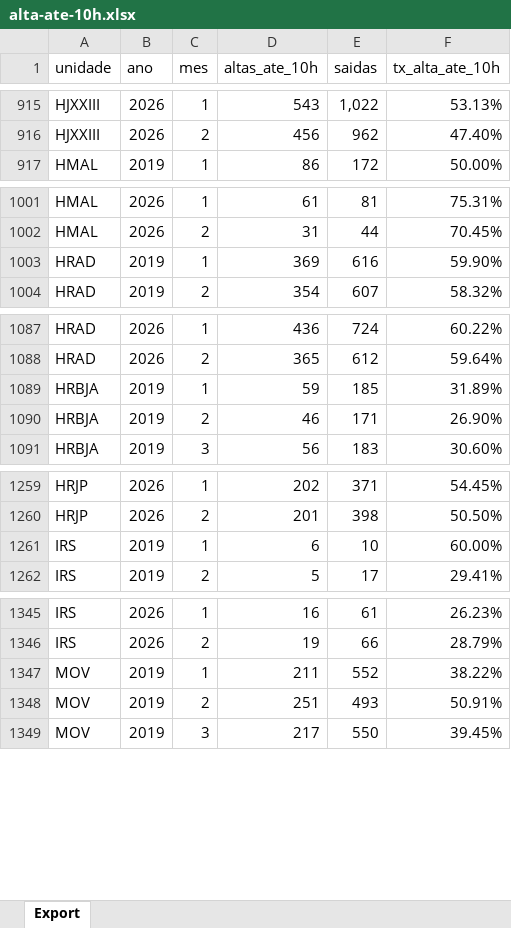
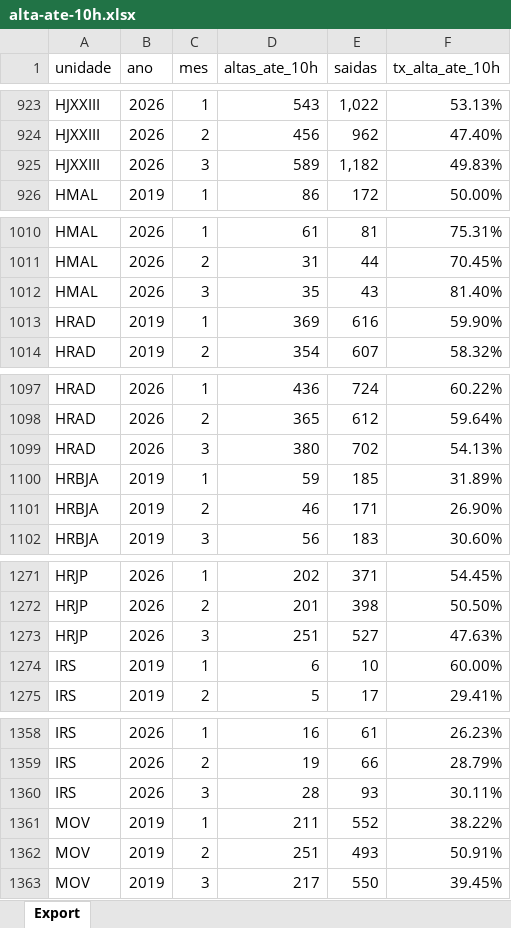
Before and after one commit to transparencia-mg/fhemig_alta-em-ate-10h, an Excel workbook: upload/alta-ate-10h.xlsx, sheet Export, drawn as a sheet; only a part is shown, gaps mark what is left out; values as stored, in another font and other column widths than the file's, no borders; the diff covers the shown part only; the diff names each change by its address in the sheet, - before the commit and + after, or states it on an @@ line.

```diff
--- a/upload/alta-ate-10h.xlsx (sheet Export)
+++ b/upload/alta-ate-10h.xlsx (sheet Export)
+row 925: HJXXIII | 2026 | 3 | 589 | 1,182 | 49.83%
+row 1012: HMAL | 2026 | 3 | 35 | 43 | 81.40%
+row 1099: HRAD | 2026 | 3 | 380 | 702 | 54.13%
+row 1273: HRJP | 2026 | 3 | 251 | 527 | 47.63%
+row 1360: IRS | 2026 | 3 | 28 | 93 | 30.11%
```
Also changed, not shown: 9 added rows, 2 removed rows and 8 edited cells elsewhere in this sheet.
